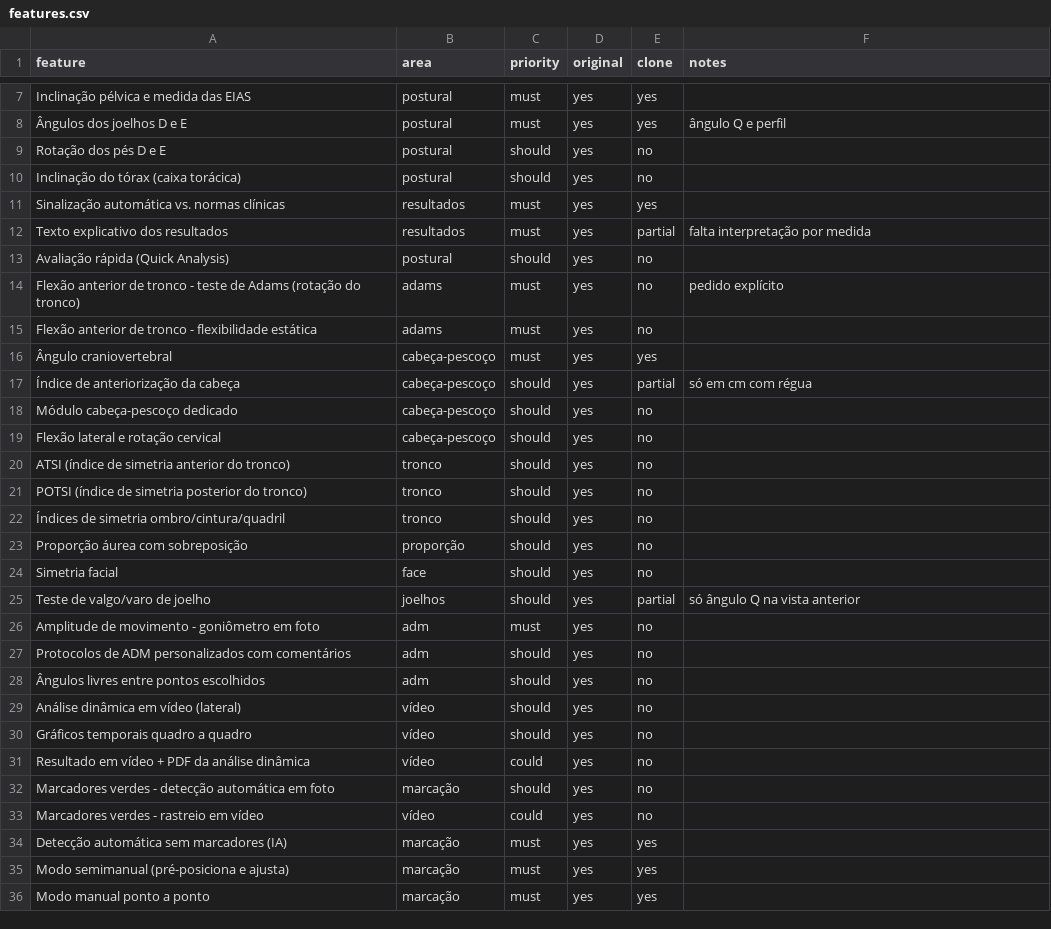
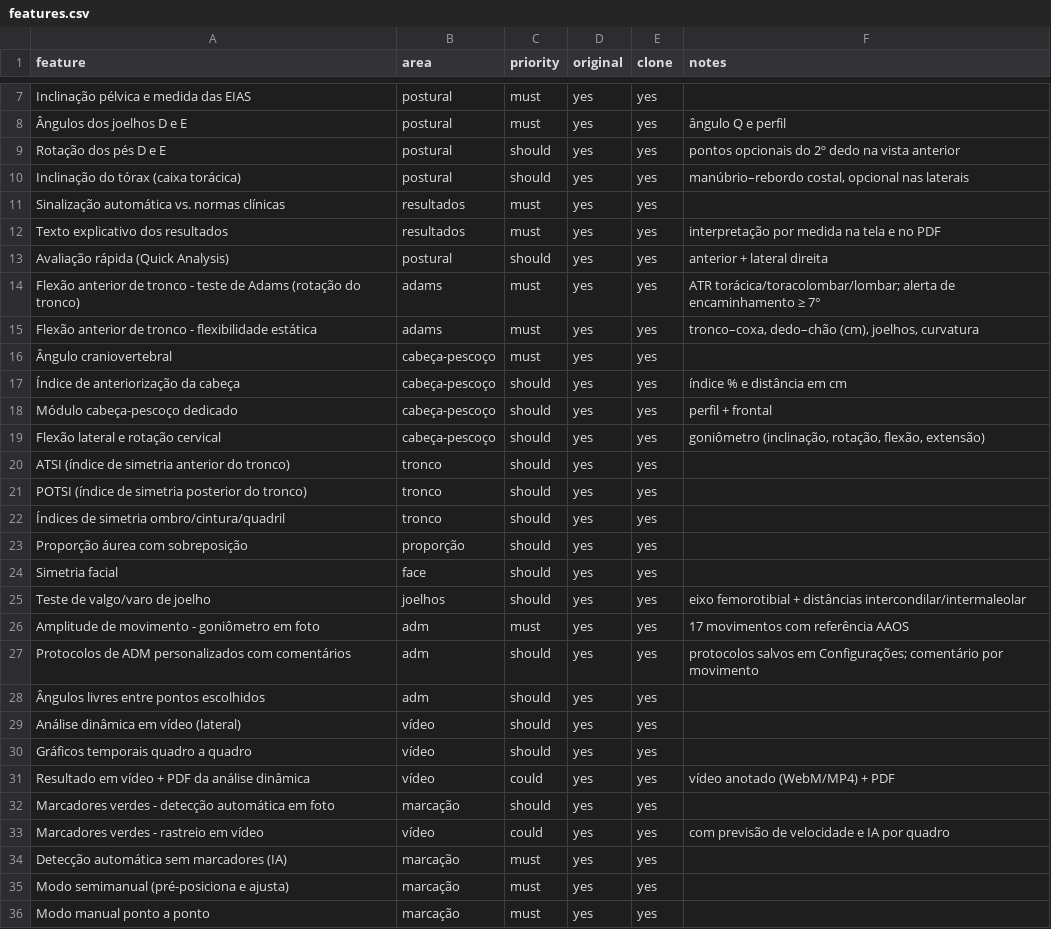
Before and after one commit to rosymartinspersonal-glitch/prumo-postural, a CSV file: replica/features.csv, drawn as a sheet; only a part is shown, gaps mark what is left out; the diff covers the shown part only.

```diff
--- a/replica/features.csv
+++ b/replica/features.csv
@@ -8,27 +8,27 @@ Inclinação pélvica e medida das EIAS,postural,must,yes,yes,
 Ângulos dos joelhos D e E,postural,must,yes,yes,ângulo Q e perfil
-Rotação dos pés D e E,postural,should,yes,no,
-Inclinação do tórax (caixa torácica),postural,should,yes,no,
+Rotação dos pés D e E,postural,should,yes,yes,pontos opcionais do 2º dedo na vista anterior
+Inclinação do tórax (caixa torácica),postural,should,yes,yes,"manúbrio–rebordo costal, opcional nas laterais"
 Sinalização automática vs. normas clínicas,resultados,must,yes,yes,
-Texto explicativo dos resultados,resultados,must,yes,partial,falta interpretação por medida
-Avaliação rápida (Quick Analysis),postural,should,yes,no,
-Flexão anterior de tronco - teste de Adams (rotação do tronco),adams,must,yes,no,pedido explícito
-Flexão anterior de tronco - flexibilidade estática,adams,must,yes,no,
+Texto explicativo dos resultados,resultados,must,yes,yes,interpretação por medida na tela e no PDF
+Avaliação rápida (Quick Analysis),postural,should,yes,yes,anterior + lateral direita
+Flexão anterior de tronco - teste de Adams (rotação do tronco),adams,must,yes,yes,ATR torácica/toracolombar/lombar; alerta de encaminhamento ≥ 7°
+Flexão anterior de tronco - flexibilidade estática,adams,must,yes,yes,"tronco–coxa, dedo–chão (cm), joelhos, curvatura"
 Ângulo craniovertebral,cabeça-pescoço,must,yes,yes,
-Índice de anteriorização da cabeça,cabeça-pescoço,should,yes,partial,só em cm com régua
-Módulo cabeça-pescoço dedicado,cabeça-pescoço,should,yes,no,
-Flexão lateral e rotação cervical,cabeça-pescoço,should,yes,no,
-ATSI (índice de simetria anterior do tronco),tronco,should,yes,no,
-POTSI (índice de simetria posterior do tronco),tronco,should,yes,no,
-Índices de simetria ombro/cintura/quadril,tronco,should,yes,no,
-Proporção áurea com sobreposição,proporção,should,yes,no,
-Simetria facial,face,should,yes,no,
-Teste de valgo/varo de joelho,joelhos,should,yes,partial,só ângulo Q na vista anterior
-Amplitude de movimento - goniômetro em foto,adm,must,yes,no,
-Protocolos de ADM personalizados com comentários,adm,should,yes,no,
-Ângulos livres entre pontos escolhidos,adm,should,yes,no,
-Análise dinâmica em vídeo (lateral),vídeo,should,yes,no,
-Gráficos temporais quadro a quadro,vídeo,should,yes,no,
-Resultado em vídeo + PDF da análise dinâmica,vídeo,could,yes,no,
-Marcadores verdes - detecção automática em foto,marcação,should,yes,no,
-Marcadores verdes - rastreio em vídeo,vídeo,could,yes,no,
+Índice de anteriorização da cabeça,cabeça-pescoço,should,yes,yes,índice % e distância em cm
+Módulo cabeça-pescoço dedicado,cabeça-pescoço,should,yes,yes,perfil + frontal
+Flexão lateral e rotação cervical,cabeça-pescoço,should,yes,yes,"goniômetro (inclinação, rotação, flexão, extensão)"
+ATSI (índice de simetria anterior do tronco),tronco,should,yes,yes,
+POTSI (índice de simetria posterior do tronco),tronco,should,yes,yes,
+Índices de simetria ombro/cintura/quadril,tronco,should,yes,yes,
+Proporção áurea com sobreposição,proporção,should,yes,yes,
+Simetria facial,face,should,yes,yes,
+Teste de valgo/varo de joelho,joelhos,should,yes,yes,eixo femorotibial + distâncias intercondilar/intermaleolar
+Amplitude de movimento - goniômetro em foto,adm,must,yes,yes,17 movimentos com referência AAOS
+Protocolos de ADM personalizados com comentários,adm,should,yes,yes,protocolos salvos em Configurações; comentário por movimento
+Ângulos livres entre pontos escolhidos,adm,should,yes,yes,
+Análise dinâmica em vídeo (lateral),vídeo,should,yes,yes,
+Gráficos temporais quadro a quadro,vídeo,should,yes,yes,
+Resultado em vídeo + PDF da análise dinâmica,vídeo,could,yes,yes,vídeo anotado (WebM/MP4) + PDF
+Marcadores verdes - detecção automática em foto,marcação,should,yes,yes,
+Marcadores verdes - rastreio em vídeo,vídeo,could,yes,yes,com previsão de velocidade e IA por quadro
 Detecção automática sem marcadores (IA),marcação,must,yes,yes,
```
Also changed, not shown: 2 added rows and 11 edited cells elsewhere in this file, 2 other files.
